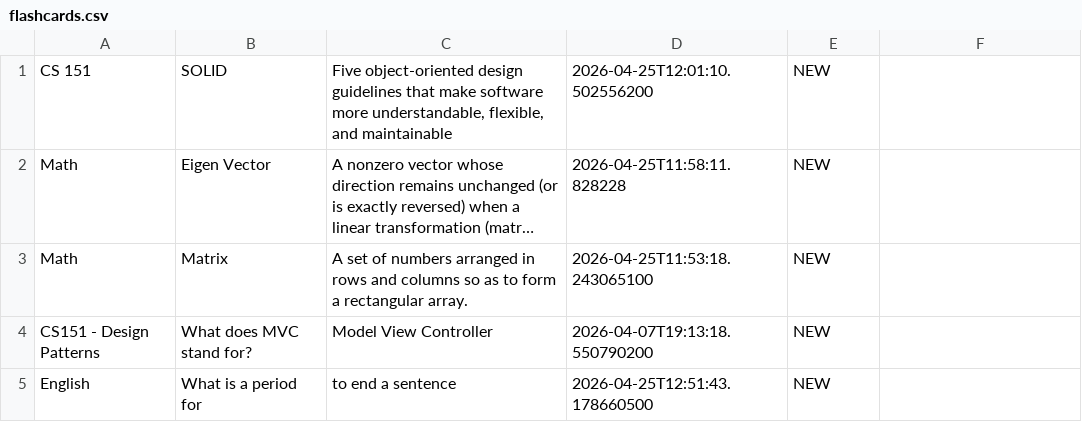
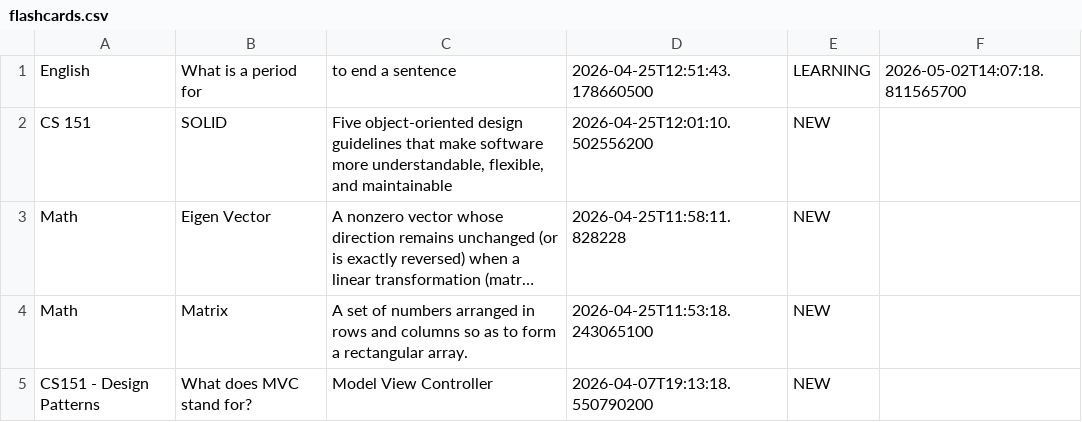
Before and after one commit to HeatherDHoltz/FlashBang, a CSV file: flashcards.csv, drawn as a sheet; long unchanged cells end in …; removed rows and columns are numbered as before the commit, all else as after; the diff names each change by its address in the sheet, - before the commit and + after, or states it on an @@ line.

```diff
--- a/flashcards.csv
+++ b/flashcards.csv
+row 1: English | What is a period for | to end a sentence | 2026-04-25T12:51:43.178660500 | LEARNING | 2026-05-02T14:07:18.811565700
-row 5: English | What is a period for | to end a sentence | 2026-04-25T12:51:43.178660500 | NEW
```
Also changed, not shown: 7 other files.
